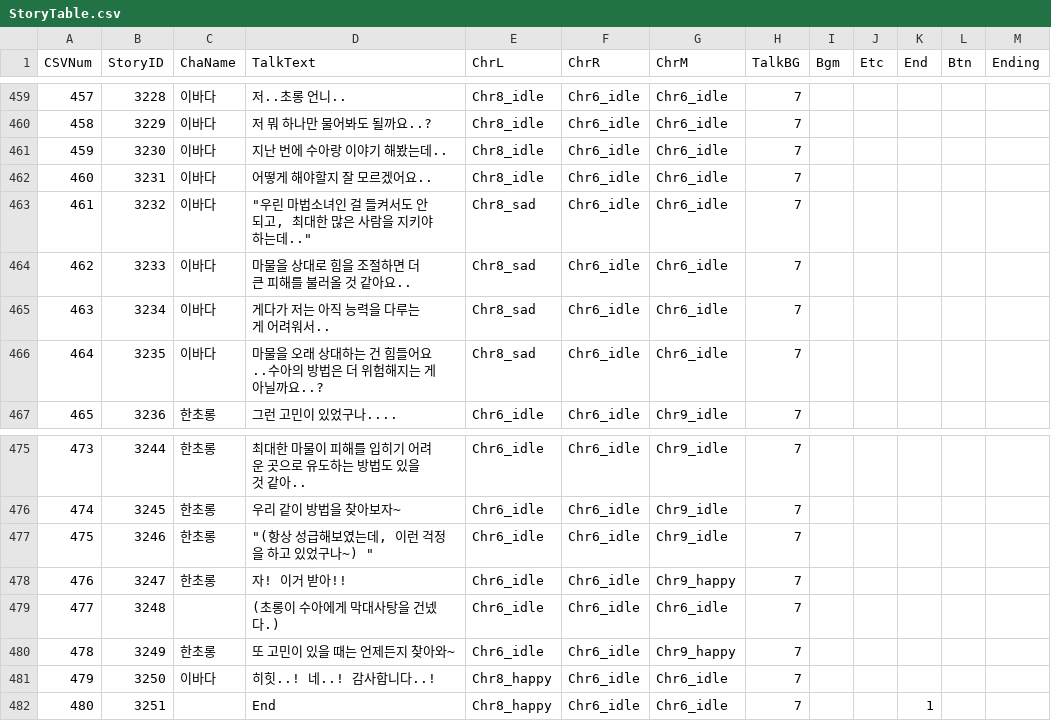
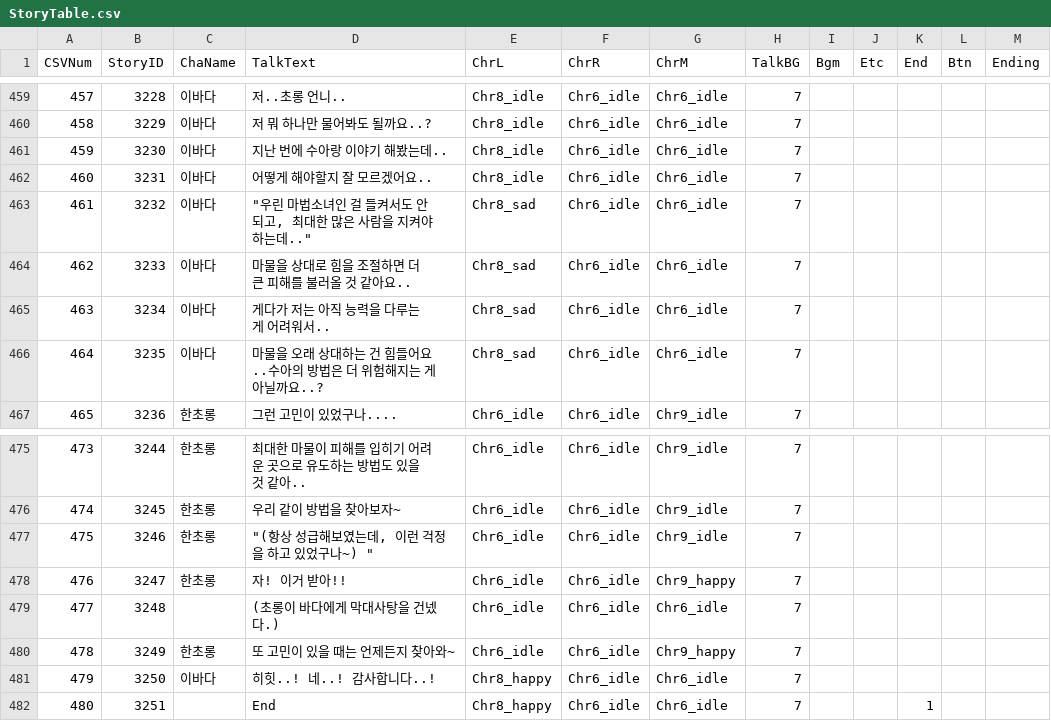
Before and after one commit to pompompurinrin/Dedug, a CSV file: Dedug_game/Assets/Resources/StoryTable.csv, drawn as a sheet; only a part is shown, gaps mark what is left out.

Commit message:
0129 스토리테이블 교체

```diff
--- a/Dedug_game/Assets/Resources/StoryTable.csv
+++ b/Dedug_game/Assets/Resources/StoryTable.csv
@@ -462,3 +462,3 @@ CSVNum,StoryID,ChaName,TalkText,ChrL,ChrR,ChrM,TalkBG,Bgm,Etc,End,Btn,Ending
 460,3231,이바다,어떻게 해야할지 잘 모르겠어요..,Chr8_idle,Chr6_idle,Chr6_idle,7,,,,,
-461,3232,이바다,"""우린 마법소녀인 걸 들켜서도 안되고, 최대한 많은 사람을 지키야 하는데..""",Chr8_sad,Chr6_idle,Chr6_idle,7,,,,,
+461,3232,이바다,"""우린 마법소녀인 걸 들켜서도 안되고, 최대한 많은 사람을 지켜야 하는데..""",Chr8_sad,Chr6_idle,Chr6_idle,7,,,,,
 462,3233,이바다,마물을 상대로 힘을 조절하면 더 큰 피해를 불러올 것 같아요..,Chr8_sad,Chr6_idle,Chr6_idle,7,,,,,
@@ -478,3 +478,3 @@ CSVNum,StoryID,ChaName,TalkText,ChrL,ChrR,ChrM,TalkBG,Bgm,Etc,End,Btn,Ending
 476,3247,한초롱,자! 이거 받아!!,Chr6_idle,Chr6_idle,Chr9_happy,7,,,,,
-477,3248,,(초롱이 수아에게 막대사탕을 건넸다.),Chr6_idle,Chr6_idle,Chr6_idle,7,,,,,
+477,3248,,(초롱이 바다에게 막대사탕을 건넸다.),Chr6_idle,Chr6_idle,Chr6_idle,7,,,,,
 478,3249,한초롱,또 고민이 있을 때는 언제든지 찾아와~,Chr6_idle,Chr6_idle,Chr9_happy,7,,,,,
```
